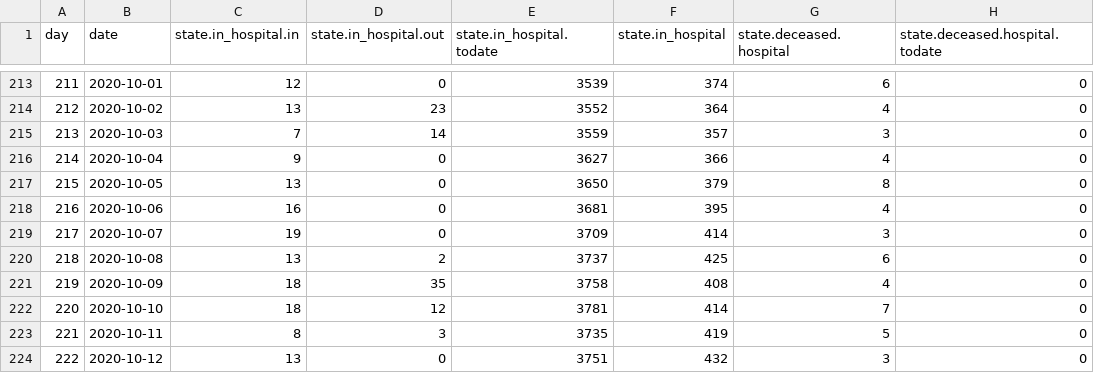
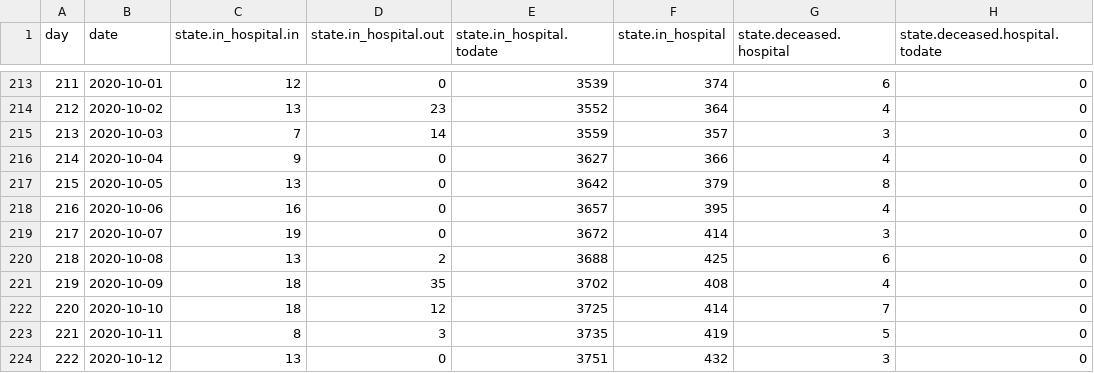
Before and after one commit to treker-mk/data, a CSV file: csv/patients.csv, drawn as a sheet; only a part is shown, gaps mark what is left out; the diff names each change by its address in the sheet, - before the commit and + after, or states it on an @@ line.

```diff
--- a/csv/patients.csv
+++ b/csv/patients.csv
-E217 (state.in_hospital.todate): 3650
+E217 (state.in_hospital.todate): 3642
-E218 (state.in_hospital.todate): 3681
+E218 (state.in_hospital.todate): 3657
-E219 (state.in_hospital.todate): 3709
+E219 (state.in_hospital.todate): 3672
-E220 (state.in_hospital.todate): 3737
+E220 (state.in_hospital.todate): 3688
-E221 (state.in_hospital.todate): 3758
+E221 (state.in_hospital.todate): 3702
-E222 (state.in_hospital.todate): 3781
+E222 (state.in_hospital.todate): 3725
```
Also changed, not shown: csv/stats.csv, 2 other files.
